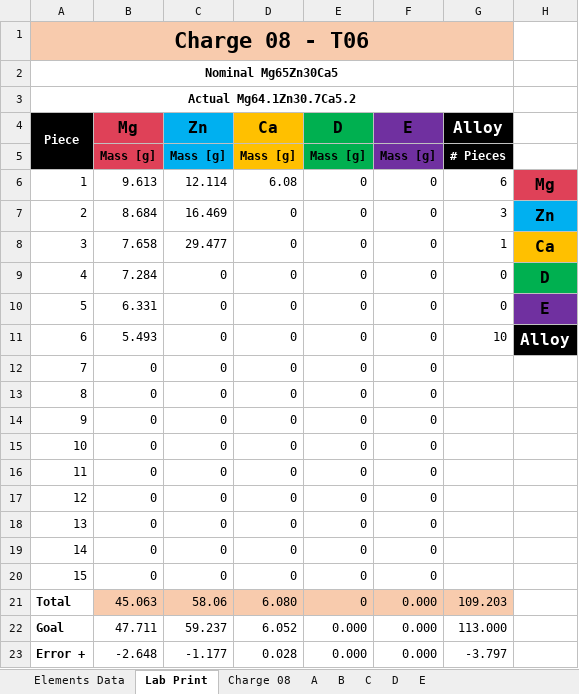
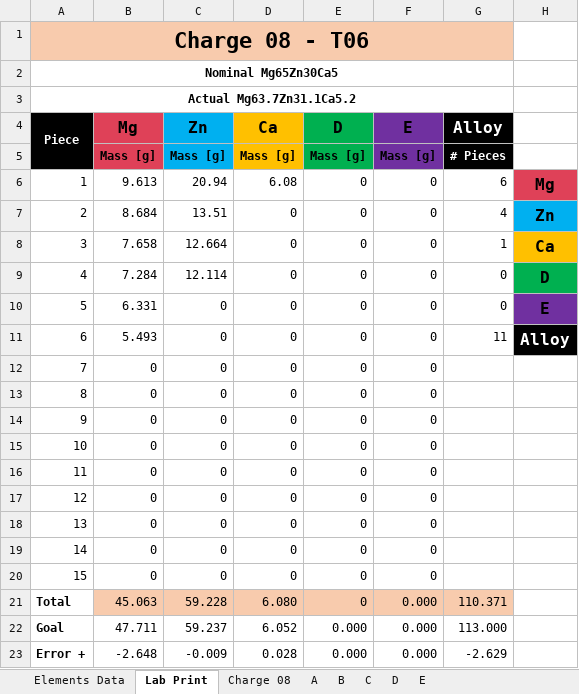
Before and after one commit to PoleScars/Manufacture-Alloys, an Excel workbook: Charge 08 - T06.xlsx, sheet Lab Print, drawn as a sheet; values as stored, in another font and other column widths than the file's, no borders; the diff names each change by its address in the sheet, - before the commit and + after, or states it on an @@ line.

Commit message:
Add more Zn pieces, add Al & Cu heat capacity Cp

```diff
--- a/Charge 08 - T06.xlsx (sheet Lab Print)
+++ b/Charge 08 - T06.xlsx (sheet Lab Print)
-A3 (Piece): Actual Mg64.1Zn30.7Ca5.2
+A3 (Piece): Actual Mg63.7Zn31.1Ca5.2
-C6 (Zn): 12.114
+C6 (Zn): 20.94
-C7 (Zn): 16.469
+C7 (Zn): 13.51
-G7 (Alloy): 3
+G7 (Alloy): 4
-C8 (Zn): 29.477
+C8 (Zn): 12.664
-C9 (Zn): 0
+C9 (Zn): 12.114
-G11 (Alloy): 10
+G11 (Alloy): 11
-C21 (Zn): 58.06
+C21 (Zn): 59.228
-G21 (Alloy): 109.203
+G21 (Alloy): 110.371
-C23 (Zn): -1.177
+C23 (Zn): -0.009
-G23 (Alloy): -3.797
+G23 (Alloy): -2.629
```
Also changed, not shown: sheet B, sheet Charge 08, sheet Elements Data, formulas that keep their value.
